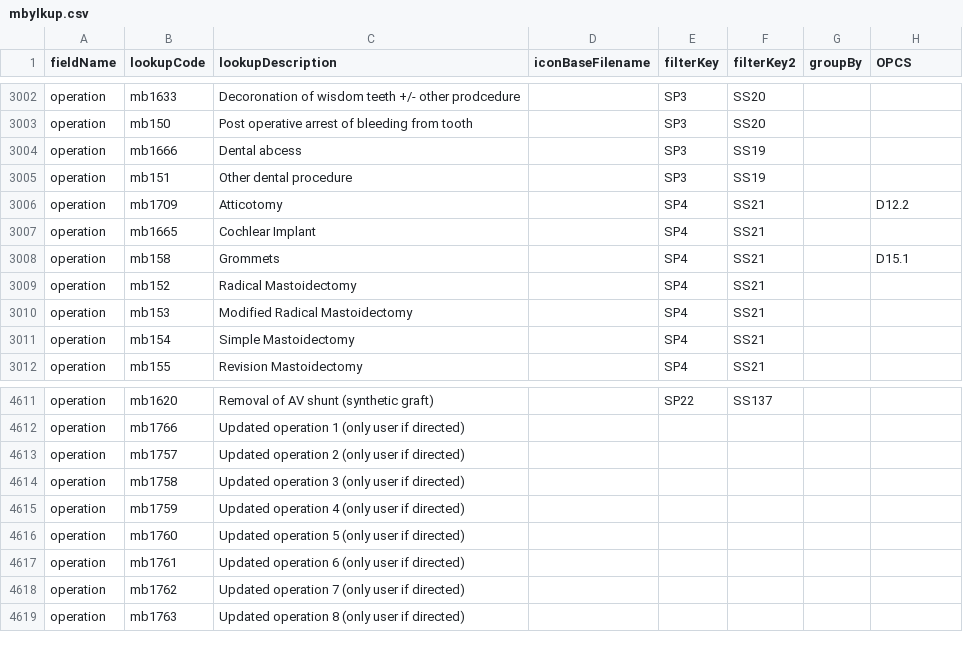
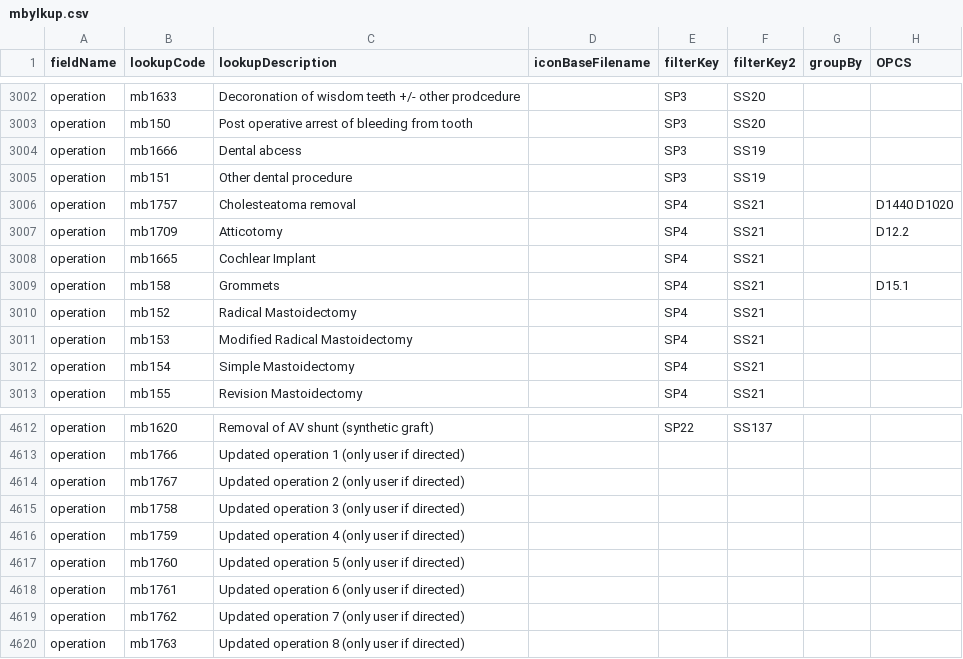
Before and after one commit to homepark/lkups, a CSV file: mbylkup.csv, drawn as a sheet; only a part is shown, gaps mark what is left out.

Commit message:
Update mbylkup.csv
Added Cholesteatoma removal

```diff
--- a/mbylkup.csv
+++ b/mbylkup.csv
@@ -3005,2 +3005,3 @@ operation,mb1666,Dental abcess,,SP3,SS19,,,
 operation,mb151,Other dental procedure,,SP3,SS19,,,
+operation,mb1757,Cholesteatoma removal,,SP4,SS21,,D1440 D1020,
 operation,mb1709,Atticotomy,,SP4,SS21,,D12.2,
@@ -4612,3 +4613,3 @@ operation,mb1620,Removal of AV shunt (synthetic graft),,SP22,SS137,,,
 operation,mb1766,Updated operation 1 (only user if directed),,,,,,
-operation,mb1757,Updated operation 2 (only user if directed),,,,,,
+operation,mb1767,Updated operation 2 (only user if directed),,,,,,
 operation,mb1758,Updated operation 3 (only user if directed),,,,,,
```
